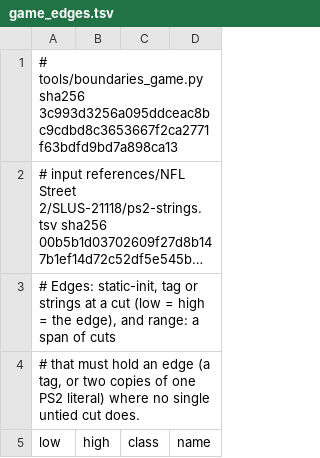
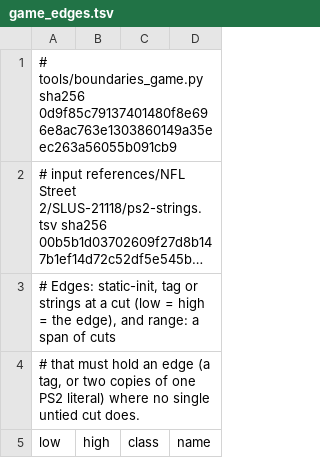
Before and after one commit to mitsevox/nflstreet2, a TSV file: config/GN7E69-rev0/boundaries/game_edges.tsv, drawn as a sheet; only a part is shown; long unchanged cells end in …; the diff names each change by its address in the sheet, - before the commit and + after, or states it on an @@ line.

```diff
--- a/config/GN7E69-rev0/boundaries/game_edges.tsv
+++ b/config/GN7E69-rev0/boundaries/game_edges.tsv
-A1 (low): …tools/boundaries_game.py sha256 3c993d3256a095ddceac8bc9cdbd8c3653667f2ca2771f63bdfd9bd7a898ca13
+A1 (low): …tools/boundaries_game.py sha256 0d9f85c79137401480f8e696e8ac763e1303860149a35eec263a56055b091cb9
```
Also changed, not shown: config/GN7E69-rev0/boundaries/game_spans.tsv, 4 other files.
